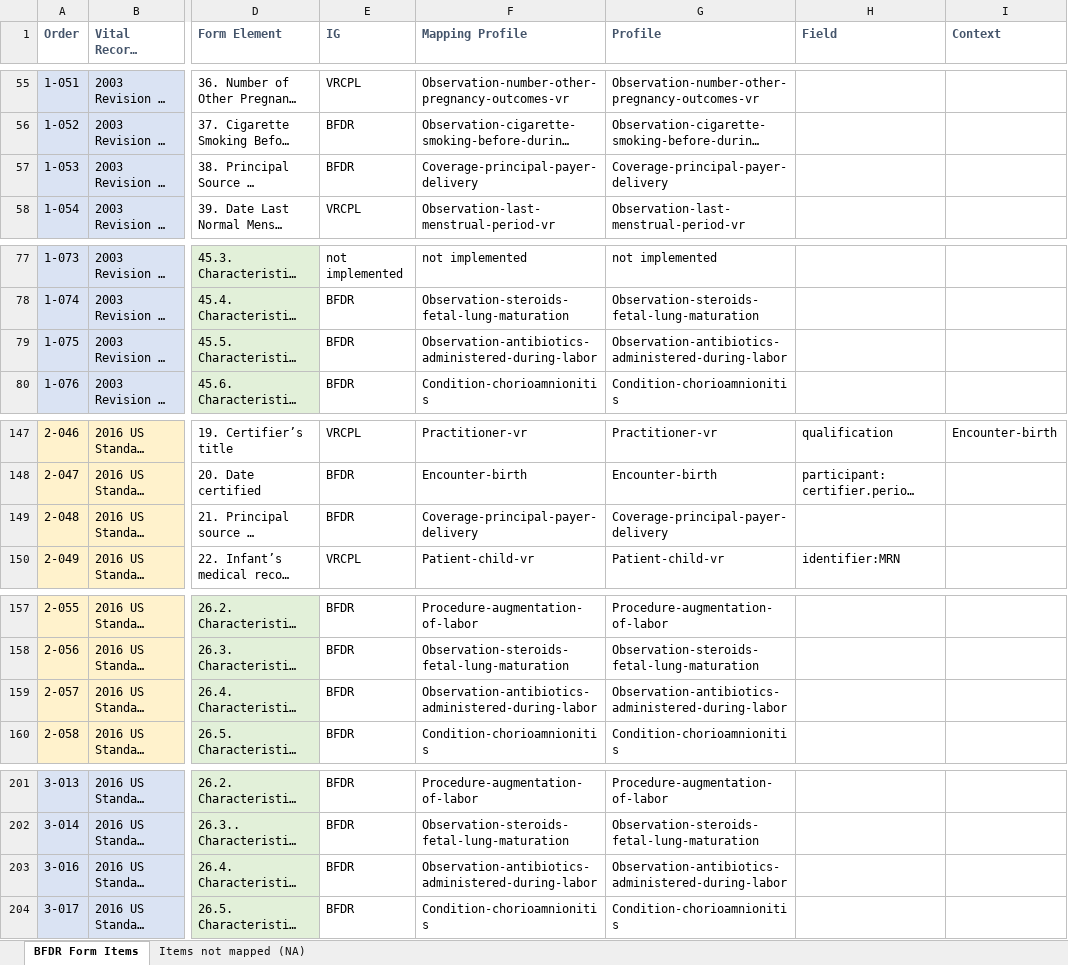
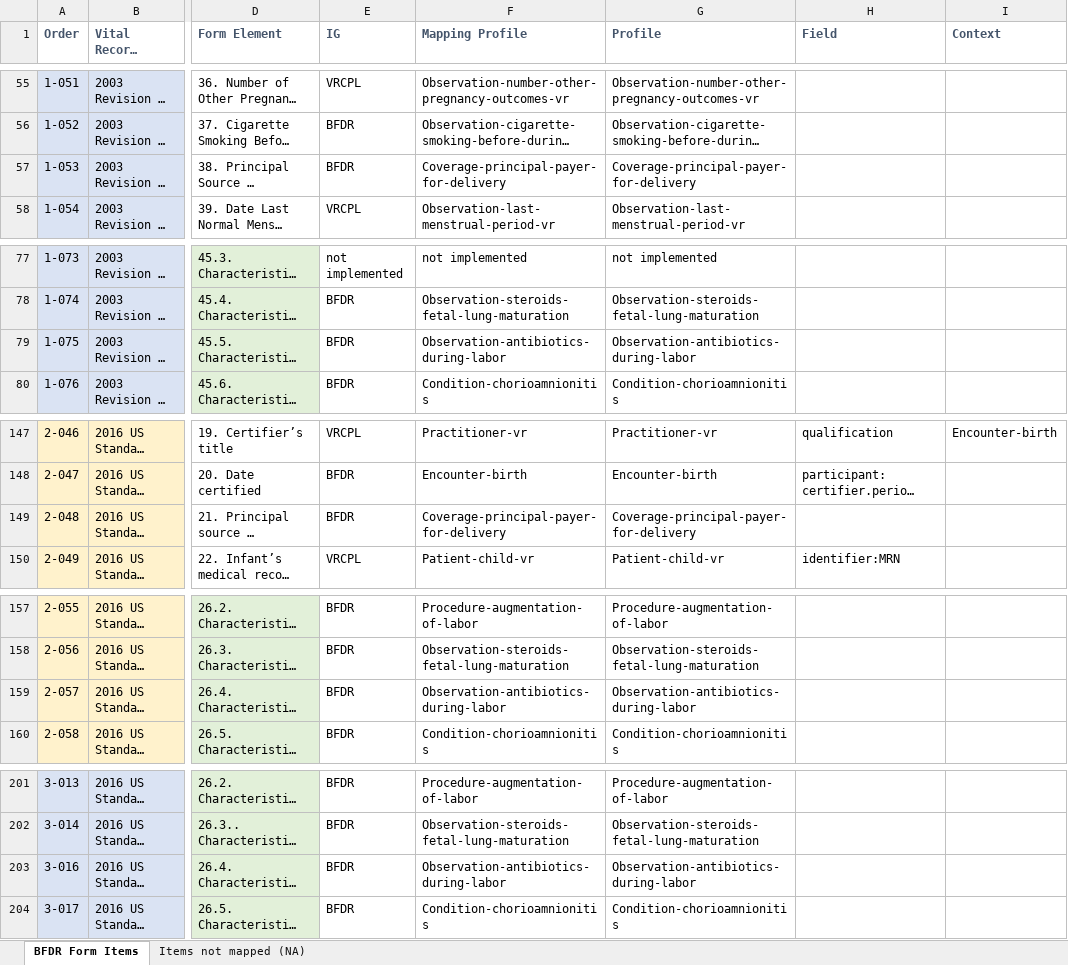
Before and after one commit to nightingaleproject/vital_records_sandbox_ig, an Excel workbook: input/mapping/BFDR_Forms_Mapping.xlsx, sheet BFDR Form Items, drawn as a sheet; only a part is shown, gaps mark what is left out; long unchanged cells end in …; values as stored, in another font and other column widths than the file's, no borders; charts and pictures and conditional formats not drawn; the diff covers the shown part only; the diff names each change by its address in the sheet, - before the commit and + after, or states it on an @@ line.

```diff
--- a/input/mapping/BFDR_Forms_Mapping.xlsx (sheet BFDR Form Items)
+++ b/input/mapping/BFDR_Forms_Mapping.xlsx (sheet BFDR Form Items)
-F57 (Mapping Profile): Coverage-principal-payer-delivery
+F57 (Mapping Profile): Coverage-principal-payer-for-delivery
-G57 (Profile): Coverage-principal-payer-delivery
+G57 (Profile): Coverage-principal-payer-for-delivery
-F79 (Mapping Profile): Observation-antibiotics-administered-during-labor
+F79 (Mapping Profile): Observation-antibiotics-during-labor
-G79 (Profile): Observation-antibiotics-administered-during-labor
+G79 (Profile): Observation-antibiotics-during-labor
-F149 (Mapping Profile): Coverage-principal-payer-delivery
+F149 (Mapping Profile): Coverage-principal-payer-for-delivery
-G149 (Profile): Coverage-principal-payer-delivery
+G149 (Profile): Coverage-principal-payer-for-delivery
-F159 (Mapping Profile): Observation-antibiotics-administered-during-labor
+F159 (Mapping Profile): Observation-antibiotics-during-labor
-G159 (Profile): Observation-antibiotics-administered-during-labor
+G159 (Profile): Observation-antibiotics-during-labor
-F203 (Mapping Profile): Observation-antibiotics-administered-during-labor
+F203 (Mapping Profile): Observation-antibiotics-during-labor
-G203 (Profile): Observation-antibiotics-administered-during-labor
+G203 (Profile): Observation-antibiotics-during-labor
```
Also changed, not shown: 4 edited cells elsewhere in this sheet, 14 other files.
